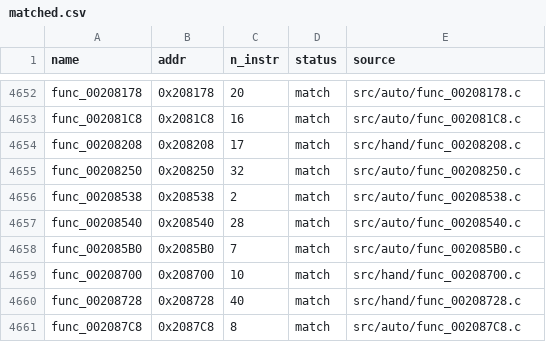
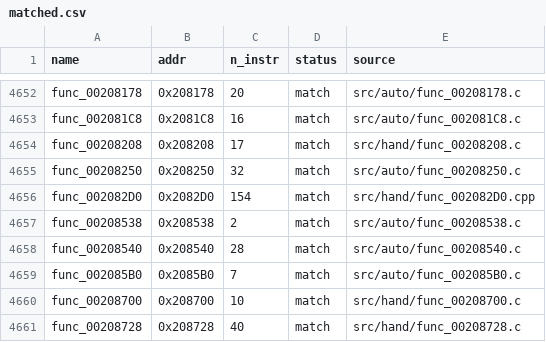
Before and after one commit to Komasia/sly2-decomp, a CSV file: config/matched.csv, drawn as a sheet; only a part is shown, gaps mark what is left out; the shorter side is filled out with more unchanged rows.

```diff
--- a/config/matched.csv
+++ b/config/matched.csv
@@ -4655,2 +4655,3 @@ func_00208208,0x208208,17,match,src/hand/func_00208208.c
 func_00208250,0x208250,32,match,src/auto/func_00208250.c
+func_002082D0,0x2082D0,154,match,src/hand/func_002082D0.cpp
 func_00208538,0x208538,2,match,src/auto/func_00208538.c
```
Also changed, not shown: config/progress_history.csv, 9 other files.
